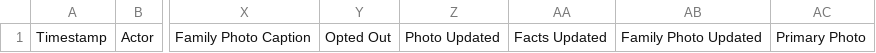
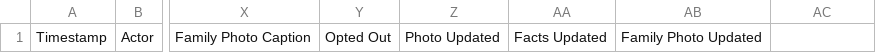
Before and after one commit to heliosian/heliosian, a CSV file: sampledata/directory/Change Log.csv, drawn as a sheet; only a part is shown, gaps mark what is left out; the diff names each change by its address in the sheet, - before the commit and + after, or states it on an @@ line.

```diff
--- a/sampledata/directory/Change Log.csv
+++ b/sampledata/directory/Change Log.csv
-AC1: Primary Photo
+AC1: (empty)
```
Also changed, not shown: sampledata/directory/Overrides.csv, sampledata/directory/Veracross Import.csv, 15 other files.
